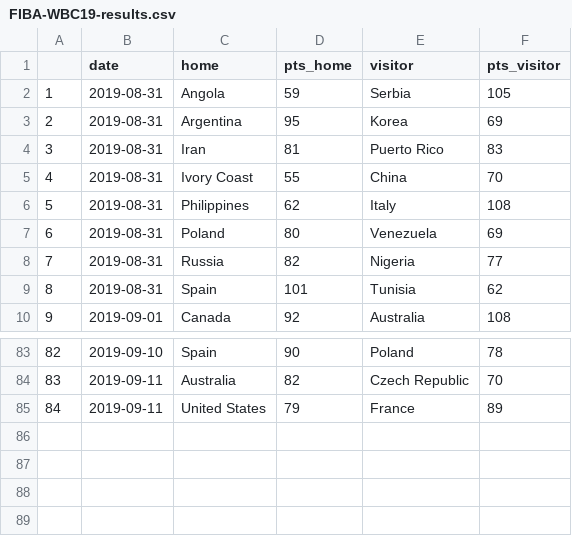
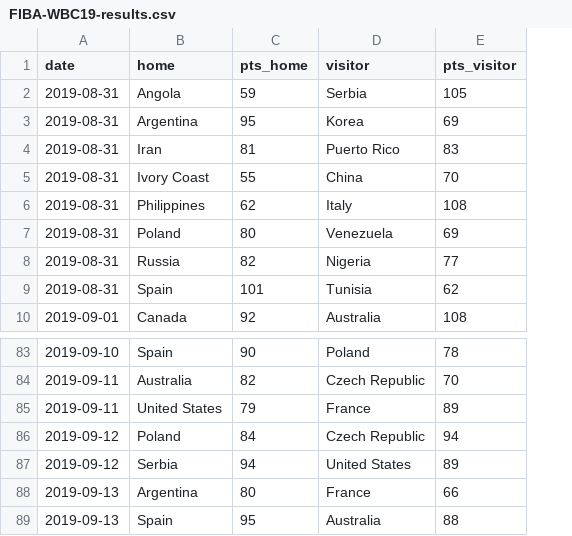
Before and after one commit to gkaramanis/FIBA-Basketbal-World-Cup, a CSV file: data/FIBA-WBC19-results.csv, drawn as a sheet; only a part is shown, gaps mark what is left out; removed rows and columns are numbered as before the commit, all else as after; the diff names each change by its address in the sheet, - before the commit and + after, or states it on an @@ line.

```diff
--- a/data/FIBA-WBC19-results.csv
+++ b/data/FIBA-WBC19-results.csv
-column A, rows 2-10: 1 | 2 | 3 | 4 | 5 | 6 | 7 | 8 | 9; rows 83-85: 82 | 83 | 84
+row 86: 2019-09-12 | Poland | 84 | Czech Republic | 94
+row 87: 2019-09-12 | Serbia | 94 | United States | 89
+row 88: 2019-09-13 | Argentina | 80 | France | 66
+row 89: 2019-09-13 | Spain | 95 | Australia | 88
```
Also changed, not shown: 6 other files.
